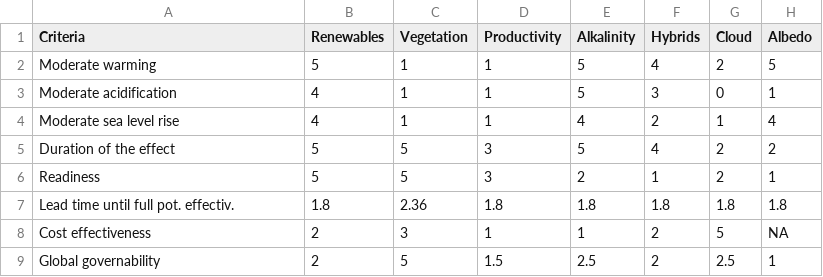
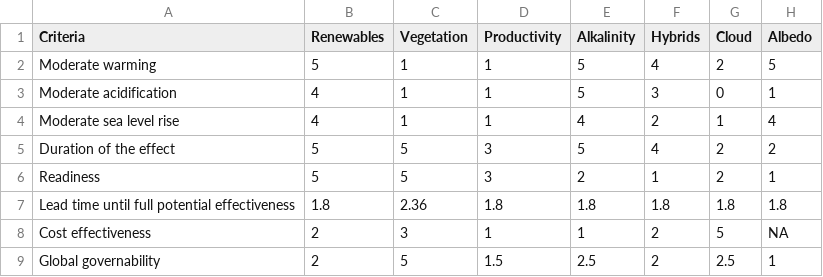
Before and after one commit to jiho/tosi, a CSV file: table_1a.csv, drawn as a sheet.

```diff
--- a/table_1a.csv
+++ b/table_1a.csv
@@ -6,3 +6,3 @@ Duration of the effect,5,5,3,5,4,2,2
 Readiness,5,5,3,2,1,2,1
-Lead time until full pot. effectiv.,1.8,2.36,1.8,1.8,1.8,1.8,1.8
+Lead time until full potential effectiveness,1.8,2.36,1.8,1.8,1.8,1.8,1.8
 Cost effectiveness,2,3,1,1,2,5,NA
```
Also changed, not shown: table_1b.csv, table_3.csv, 2 other files.
